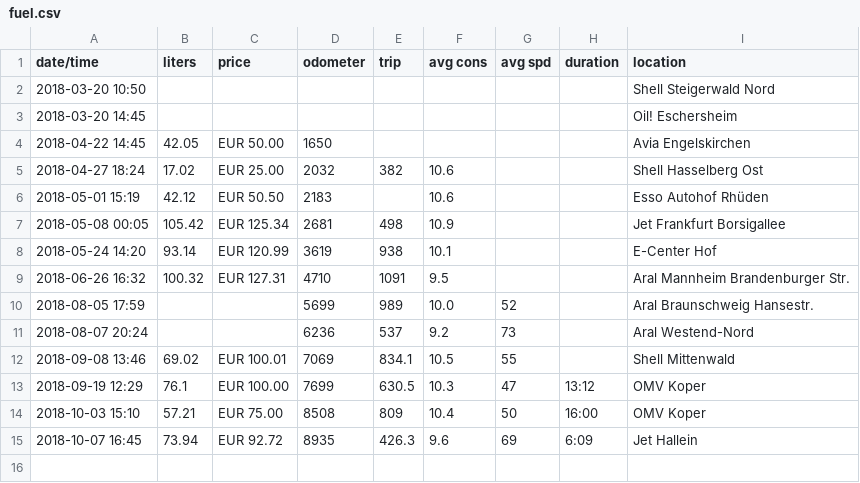
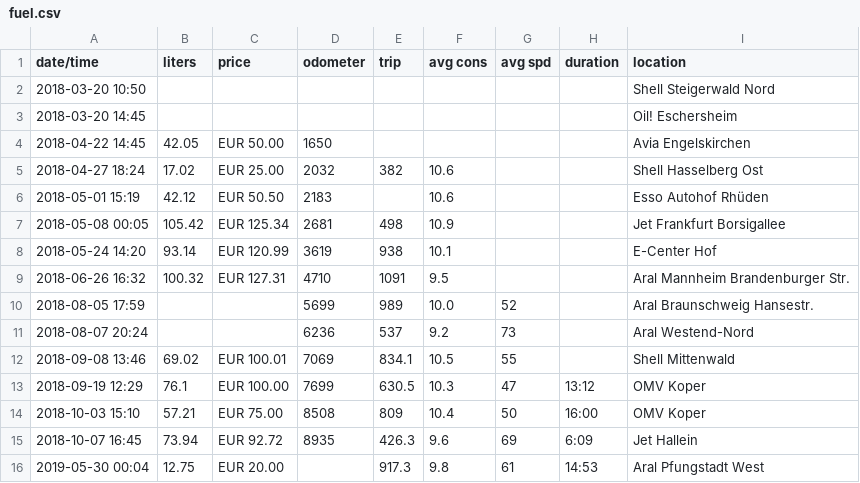
Before and after one commit to scy/jessie, a CSV file: data/fuel.csv, drawn as a sheet.

Commit message:
Add a single fuel log

```diff
--- a/data/fuel.csv
+++ b/data/fuel.csv
@@ -15 +15,2 @@ date/time,liters,price,odometer,trip,avg cons,avg spd,duration,location
 2018-10-07 16:45,73.94,EUR 92.72,8935,426.3,9.6,69,6:09,Jet Hallein
+2019-05-30 00:04,12.75,EUR 20.00,,917.3,9.8,61,14:53,Aral Pfungstadt West
```
